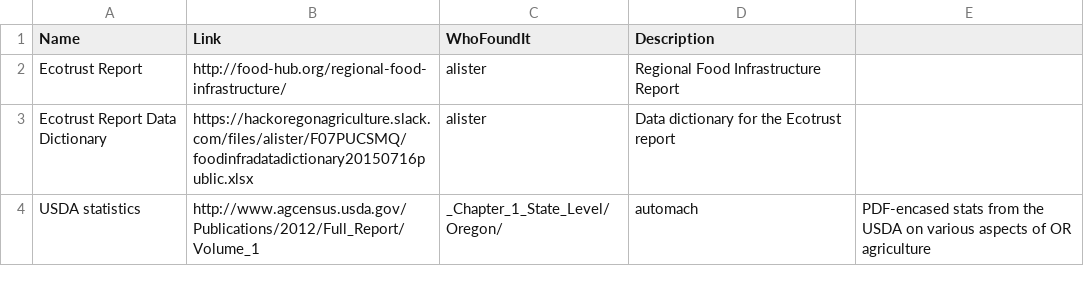
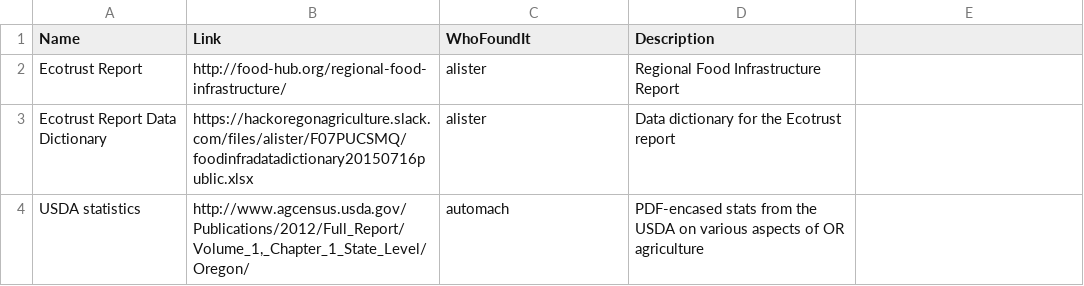
Before and after one commit to hackoregon/or-agriculture, a CSV file: data-sources.csv, drawn as a sheet.

Commit message:
Update data-sources.csv

```diff
--- a/data-sources.csv
+++ b/data-sources.csv
@@ -3,2 +3,2 @@ Ecotrust Report,http://food-hub.org/regional-food-infrastructure/,alister,Region
 Ecotrust Report Data Dictionary,https://hackoregonagriculture.slack.com/files/alister/F07PUCSMQ/foodinfradatadictionary20150716public.xlsx,alister,Data dictionary for the Ecotrust report
-USDA statistics,http://www.agcensus.usda.gov/Publications/2012/Full_Report/Volume_1,_Chapter_1_State_Level/Oregon/,automach,PDF-encased stats from the USDA on various aspects of OR agriculture
+USDA statistics,"http://www.agcensus.usda.gov/Publications/2012/Full_Report/Volume_1,_Chapter_1_State_Level/Oregon/",automach,PDF-encased stats from the USDA on various aspects of OR agriculture
```
